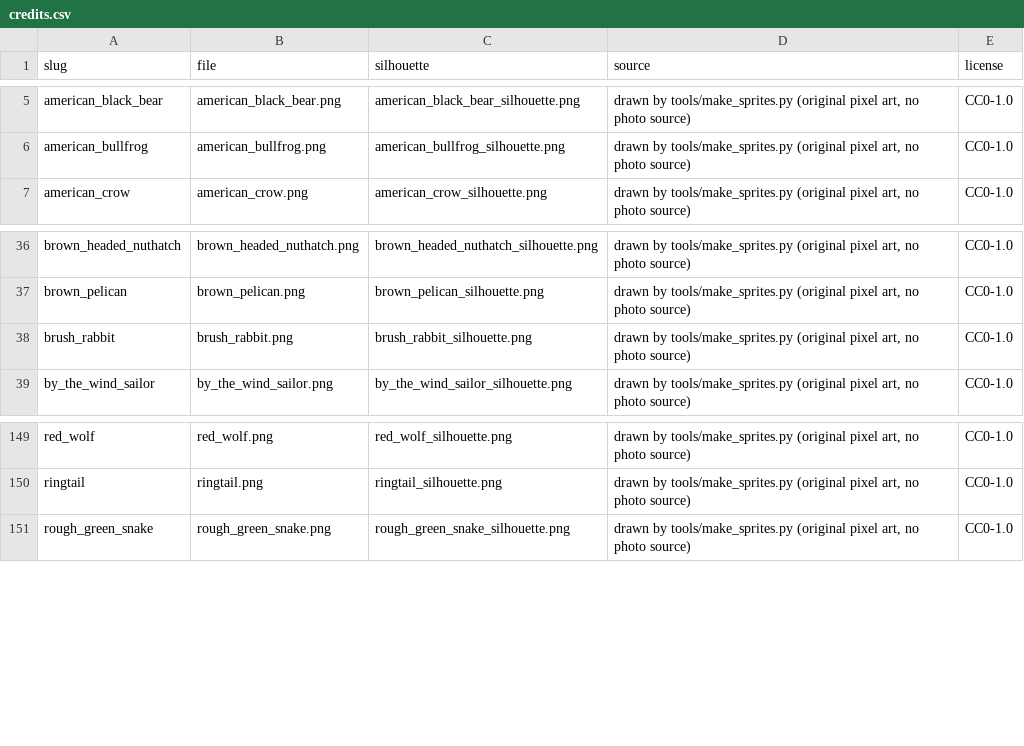
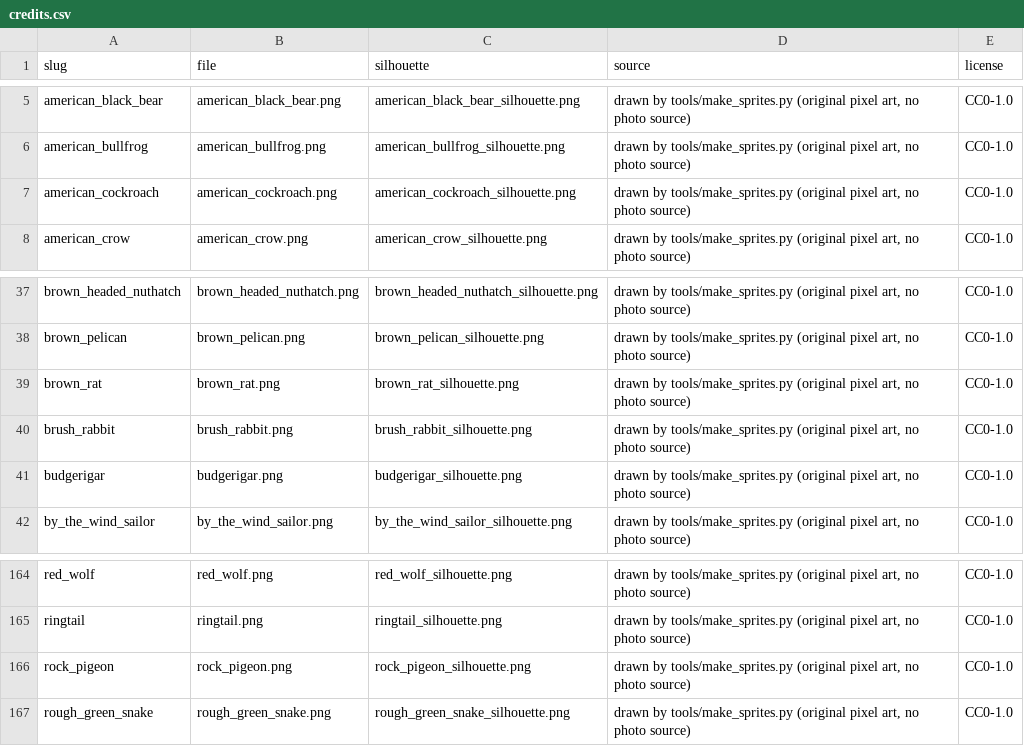
Before and after one commit to kurosatto/CollectAnimals, a CSV file: species/sprites/credits.csv, drawn as a sheet; only a part is shown, gaps mark what is left out; the diff covers the shown part only.

```diff
--- a/species/sprites/credits.csv
+++ b/species/sprites/credits.csv
@@ -6,2 +6,3 @@ american_black_bear,american_black_bear.png,american_black_bear_silhouette.png,"
 american_bullfrog,american_bullfrog.png,american_bullfrog_silhouette.png,"drawn by tools/make_sprites.py (original pixel art, no photo source)",CC0-1.0
+american_cockroach,american_cockroach.png,american_cockroach_silhouette.png,"drawn by tools/make_sprites.py (original pixel art, no photo source)",CC0-1.0
 american_crow,american_crow.png,american_crow_silhouette.png,"drawn by tools/make_sprites.py (original pixel art, no photo source)",CC0-1.0
@@ -37,3 +38,5 @@ brown_headed_nuthatch,brown_headed_nuthatch.png,brown_headed_nuthatch_silhouette
 brown_pelican,brown_pelican.png,brown_pelican_silhouette.png,"drawn by tools/make_sprites.py (original pixel art, no photo source)",CC0-1.0
+brown_rat,brown_rat.png,brown_rat_silhouette.png,"drawn by tools/make_sprites.py (original pixel art, no photo source)",CC0-1.0
 brush_rabbit,brush_rabbit.png,brush_rabbit_silhouette.png,"drawn by tools/make_sprites.py (original pixel art, no photo source)",CC0-1.0
+budgerigar,budgerigar.png,budgerigar_silhouette.png,"drawn by tools/make_sprites.py (original pixel art, no photo source)",CC0-1.0
 by_the_wind_sailor,by_the_wind_sailor.png,by_the_wind_sailor_silhouette.png,"drawn by tools/make_sprites.py (original pixel art, no photo source)",CC0-1.0
@@ -150,2 +165,3 @@ red_wolf,red_wolf.png,red_wolf_silhouette.png,"drawn by tools/make_sprites.py (o
 ringtail,ringtail.png,ringtail_silhouette.png,"drawn by tools/make_sprites.py (original pixel art, no photo source)",CC0-1.0
+rock_pigeon,rock_pigeon.png,rock_pigeon_silhouette.png,"drawn by tools/make_sprites.py (original pixel art, no photo source)",CC0-1.0
 rough_green_snake,rough_green_snake.png,rough_green_snake_silhouette.png,"drawn by tools/make_sprites.py (original pixel art, no photo source)",CC0-1.0
```
Also changed, not shown: 12 added rows elsewhere in this file, 57 other files.
